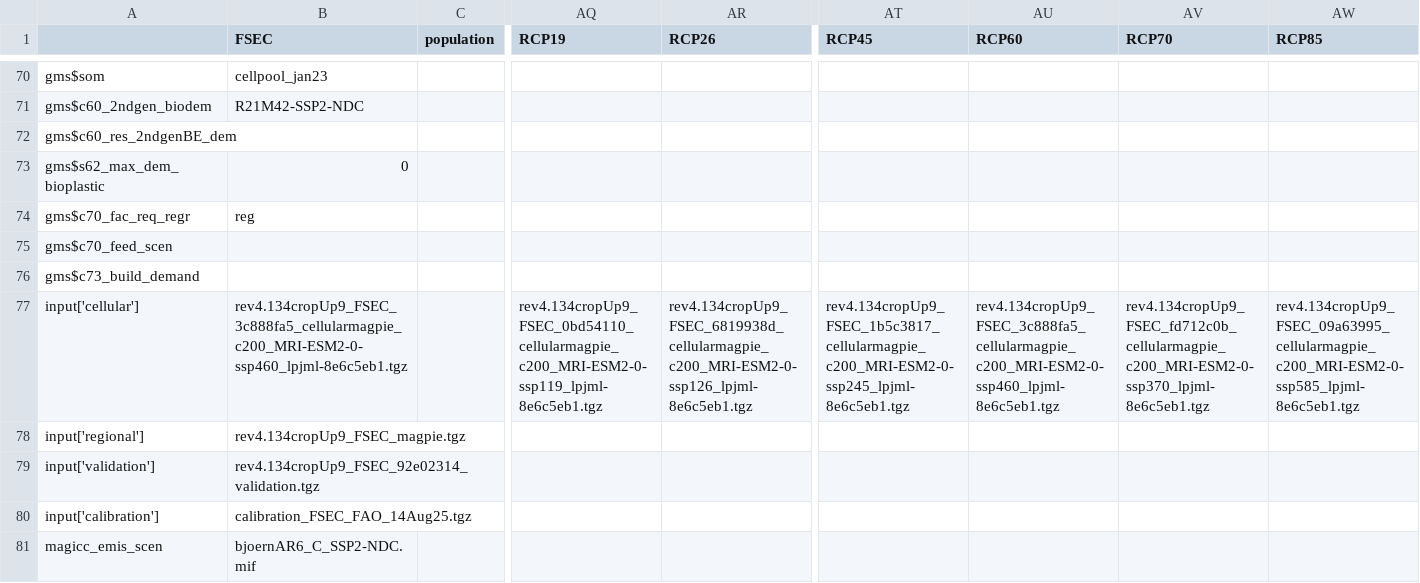
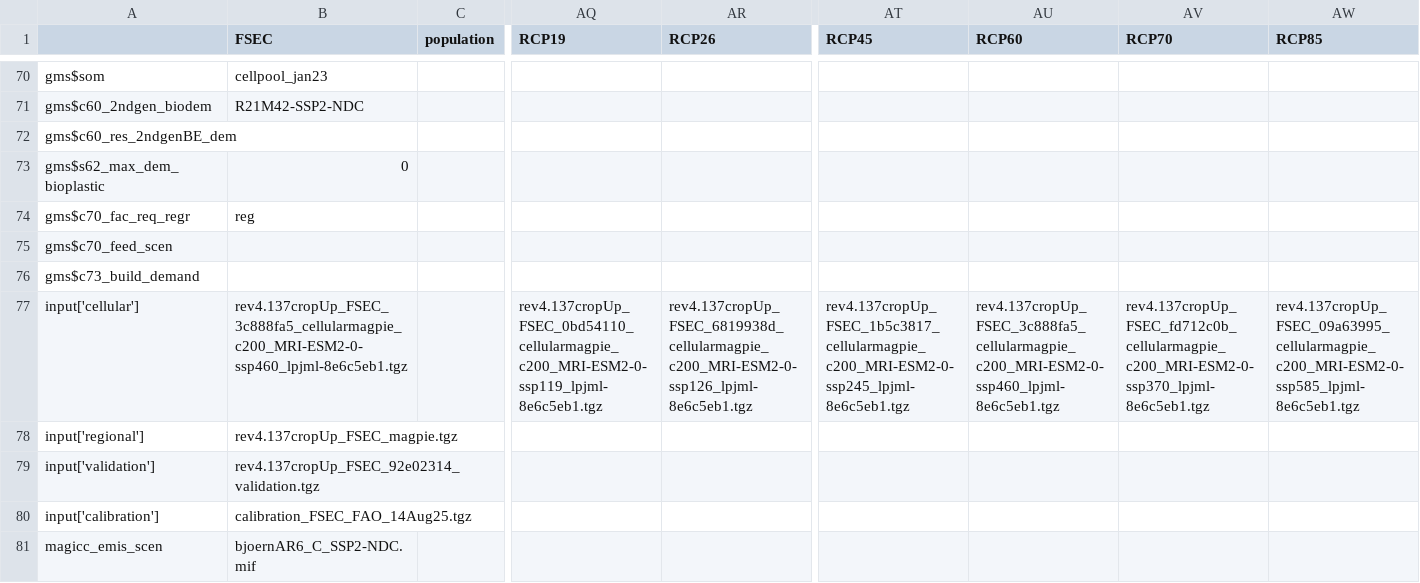
Before and after one commit to magpiemodel/magpie, a CSV file: config/projects/scenario_config_fsec.csv, drawn as a sheet; only a part is shown, gaps mark what is left out; the diff names each change by its address in the sheet, - before the commit and + after, or states it on an @@ line.

Commit message:
update input data

```diff
--- a/config/projects/scenario_config_fsec.csv
+++ b/config/projects/scenario_config_fsec.csv
-B77 (FSEC): rev4.134cropUp9_FSEC_3c888fa5_cellularmagpie_c200_MRI-ESM2-0-ssp460_lpjml-8e6c5eb1.tgz
+B77 (FSEC): rev4.137cropUp_FSEC_3c888fa5_cellularmagpie_c200_MRI-ESM2-0-ssp460_lpjml-8e6c5eb1.tgz
-AQ77 (RCP19): rev4.134cropUp9_FSEC_0bd54110_cellularmagpie_c200_MRI-ESM2-0-ssp119_lpjml-8e6c5eb1.tgz
+AQ77 (RCP19): rev4.137cropUp_FSEC_0bd54110_cellularmagpie_c200_MRI-ESM2-0-ssp119_lpjml-8e6c5eb1.tgz
-AR77 (RCP26): rev4.134cropUp9_FSEC_6819938d_cellularmagpie_c200_MRI-ESM2-0-ssp126_lpjml-8e6c5eb1.tgz
+AR77 (RCP26): rev4.137cropUp_FSEC_6819938d_cellularmagpie_c200_MRI-ESM2-0-ssp126_lpjml-8e6c5eb1.tgz
-AT77 (RCP45): rev4.134cropUp9_FSEC_1b5c3817_cellularmagpie_c200_MRI-ESM2-0-ssp245_lpjml-8e6c5eb1.tgz
+AT77 (RCP45): rev4.137cropUp_FSEC_1b5c3817_cellularmagpie_c200_MRI-ESM2-0-ssp245_lpjml-8e6c5eb1.tgz
-AU77 (RCP60): rev4.134cropUp9_FSEC_3c888fa5_cellularmagpie_c200_MRI-ESM2-0-ssp460_lpjml-8e6c5eb1.tgz
+AU77 (RCP60): rev4.137cropUp_FSEC_3c888fa5_cellularmagpie_c200_MRI-ESM2-0-ssp460_lpjml-8e6c5eb1.tgz
-AV77 (RCP70): rev4.134cropUp9_FSEC_fd712c0b_cellularmagpie_c200_MRI-ESM2-0-ssp370_lpjml-8e6c5eb1.tgz
+AV77 (RCP70): rev4.137cropUp_FSEC_fd712c0b_cellularmagpie_c200_MRI-ESM2-0-ssp370_lpjml-8e6c5eb1.tgz
-AW77 (RCP85): rev4.134cropUp9_FSEC_09a63995_cellularmagpie_c200_MRI-ESM2-0-ssp585_lpjml-8e6c5eb1.tgz
+AW77 (RCP85): rev4.137cropUp_FSEC_09a63995_cellularmagpie_c200_MRI-ESM2-0-ssp585_lpjml-8e6c5eb1.tgz
-B78 (FSEC): rev4.134cropUp9_FSEC_magpie.tgz
+B78 (FSEC): rev4.137cropUp_FSEC_magpie.tgz
-B79 (FSEC): rev4.134cropUp9_FSEC_92e02314_validation.tgz
+B79 (FSEC): rev4.137cropUp_FSEC_92e02314_validation.tgz
```
Also changed, not shown: config/scenario_config.csv.
